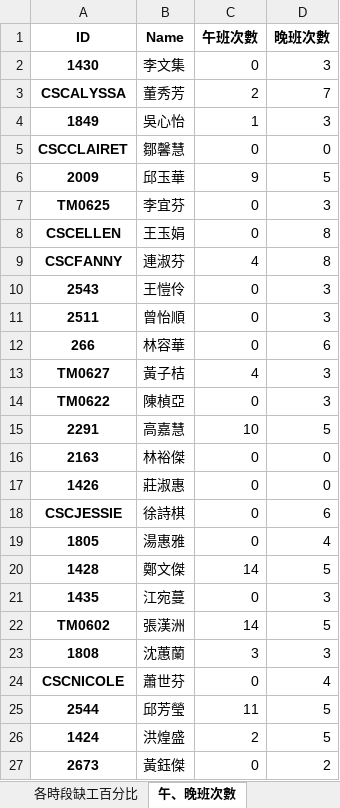
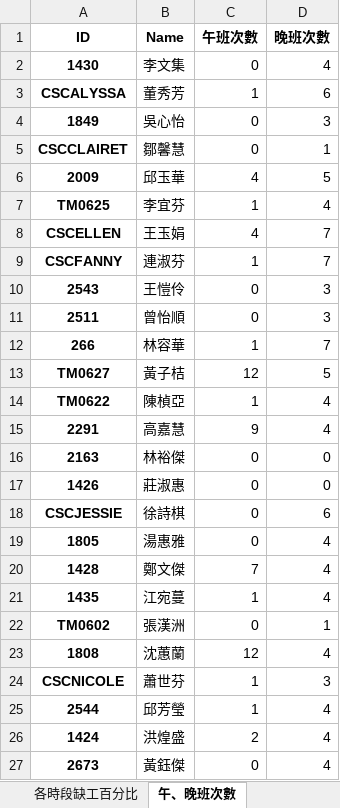
Before and after one commit to h920032/IM_project_alg, an Excel workbook: schedule_data_2019_4.xlsx, sheet 午、晚班次數, drawn as a sheet; only a part is shown; values as stored, in another font and other column widths than the file's, no borders; the diff covers the shown part only; the diff names each change by its address in the sheet, - before the commit and + after, or states it on an @@ line.

```diff
--- a/schedule_data_2019_4.xlsx (sheet 午、晚班次數)
+++ b/schedule_data_2019_4.xlsx (sheet 午、晚班次數)
-D2 (晚班次數): 3
+D2 (晚班次數): 4
-C3 (午班次數): 2
+C3 (午班次數): 1
-D3 (晚班次數): 7
+D3 (晚班次數): 6
-C4 (午班次數): 1
+C4 (午班次數): 0
-D5 (晚班次數): 0
+D5 (晚班次數): 1
-C6 (午班次數): 9
+C6 (午班次數): 4
-C7 (午班次數): 0
+C7 (午班次數): 1
-D7 (晚班次數): 3
+D7 (晚班次數): 4
-C8 (午班次數): 0
+C8 (午班次數): 4
-D8:D9 (晚班次數): 8
+D8:D9 (晚班次數): 7
-C9 (午班次數): 4
+C9 (午班次數): 1
-C12 (午班次數): 0
+C12 (午班次數): 1
-D12 (晚班次數): 6
+D12 (晚班次數): 7
-C13 (午班次數): 4
+C13 (午班次數): 12
-D13 (晚班次數): 3
+D13 (晚班次數): 5
-C14 (午班次數): 0
+C14 (午班次數): 1
-D14 (晚班次數): 3
+D14 (晚班次數): 4
-C15 (午班次數): 10
+C15 (午班次數): 9
-D15 (晚班次數): 5
+D15 (晚班次數): 4
-C20 (午班次數): 14
+C20 (午班次數): 7
-D20 (晚班次數): 5
+D20 (晚班次數): 4
-C21 (午班次數): 0
+C21 (午班次數): 1
-D21 (晚班次數): 3
+D21 (晚班次數): 4
-C22 (午班次數): 14
+C22 (午班次數): 0
-D22 (晚班次數): 5
+D22 (晚班次數): 1
-C23 (午班次數): 3
+C23 (午班次數): 12
-D23 (晚班次數): 3
+D23 (晚班次數): 4
-C24 (午班次數): 0
+C24 (午班次數): 1
-D24 (晚班次數): 4
+D24 (晚班次數): 3
-C25 (午班次數): 11
+C25 (午班次數): 1
-D25:D26 (晚班次數): 5
+D25:D26 (晚班次數): 4
-D27 (晚班次數): 2
+D27 (晚班次數): 4
```
Also changed, not shown: 22 edited cells elsewhere in this sheet, sheet 班表, sheet 缺工冗員表, sheet 每週休息時間, sheet 缺工人數, sheet 每天缺工百分比, 6 other files.
